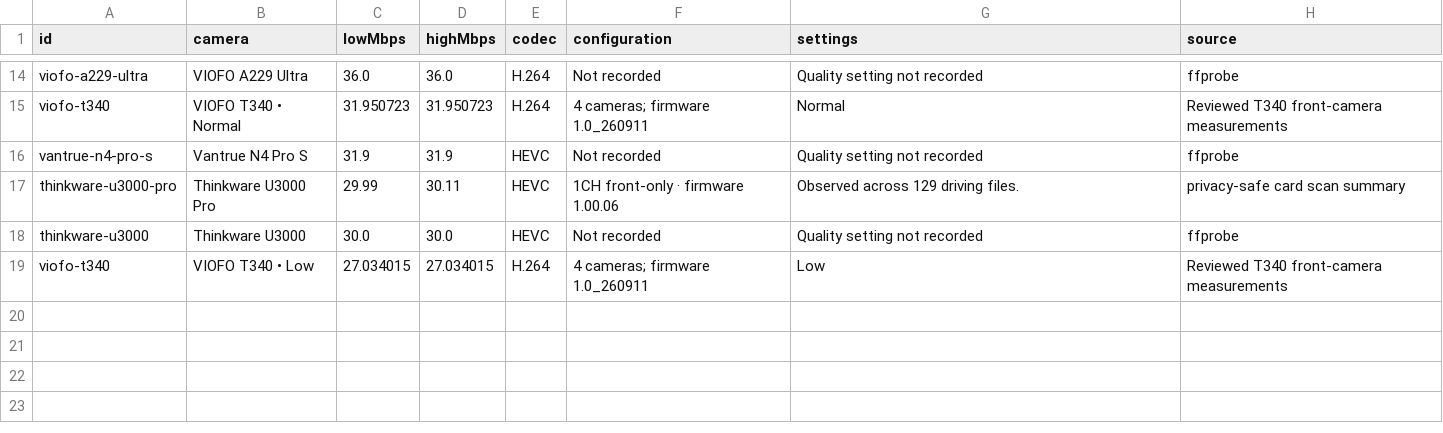
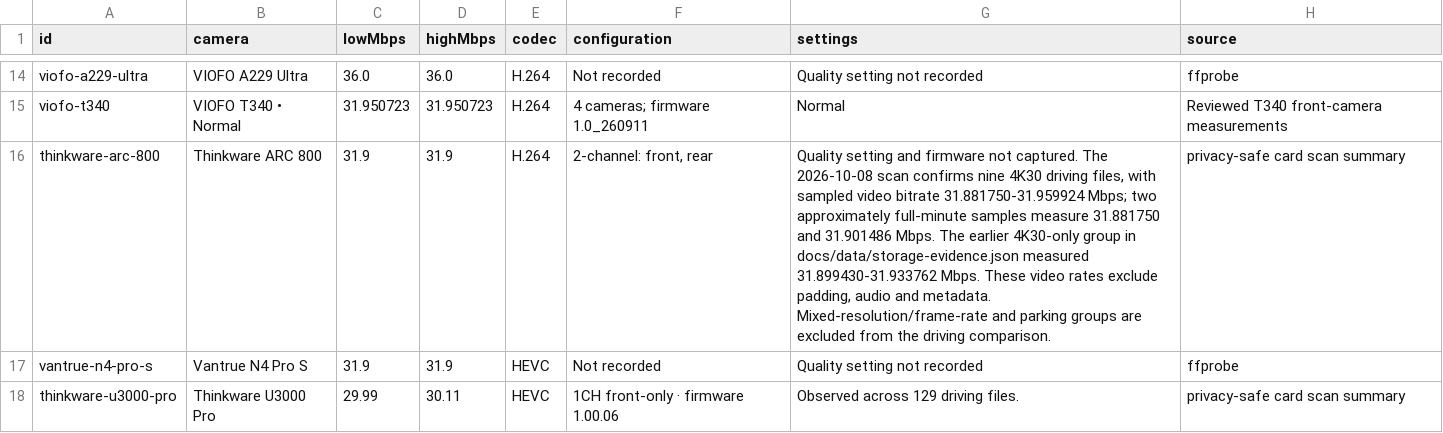
Before and after one commit to vortexopenclaw/dashcam-camera-profiles, a CSV file: docs/assets/4k30/measurements.csv, drawn as a sheet; only a part is shown, gaps mark what is left out; the shorter side is filled out with more unchanged rows; the diff names each change by its address in the sheet, - before the commit and + after, or states it on an @@ line.

Commit message:
Include ARC800 measured 4K30 bitrate and confirm with new scan

```diff
--- a/docs/assets/4k30/measurements.csv
+++ b/docs/assets/4k30/measurements.csv
+row 16: thinkware-arc-800 | Thinkware ARC 800 | 31.9 | 31.9 | H.264 | 2-channel: front, rear | Quality setting and firmware not captured. The 2026-10-08 scan confirms nine 4K30 driving files, with sampled video bitrate 31.881750-31.959924 Mbps; two approximately full-minute samples measure 31.881750 and 31.901486 Mbps. The earlier 4K30-only group in docs/data/storage-evidence.json measured 31.899430-31.933762 Mbps. These video rates exclude padding, audio and metadata. Mixed-resolution/frame-rate and parking groups are excluded from the driving comparison. | privacy-safe card scan summary
```
Also changed, not shown: 7 other files.
